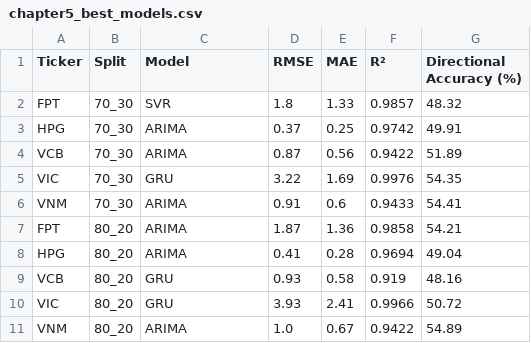
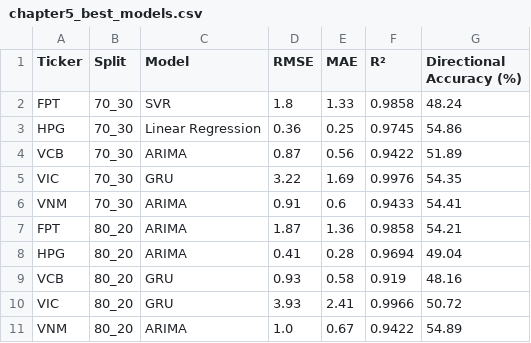
Before and after one commit to PhongNguyenTrung/stock-time-series, a CSV file: results/comparison/chapter5_best_models.csv, drawn as a sheet.

```diff
--- a/results/comparison/chapter5_best_models.csv
+++ b/results/comparison/chapter5_best_models.csv
@@ -1,4 +1,4 @@
 Ticker,Split,Model,RMSE,MAE,R²,Directional Accuracy (%)
-FPT,70_30,SVR,1.8,1.33,0.9857,48.32
-HPG,70_30,ARIMA,0.37,0.25,0.9742,49.91
+FPT,70_30,SVR,1.8,1.33,0.9858,48.24
+HPG,70_30,Linear Regression,0.36,0.25,0.9745,54.86
 VCB,70_30,ARIMA,0.87,0.56,0.9422,51.89
```
Also changed, not shown: docs/data/linear_regression_predictions.csv, docs/data/svr_predictions.csv, 42 other files.
